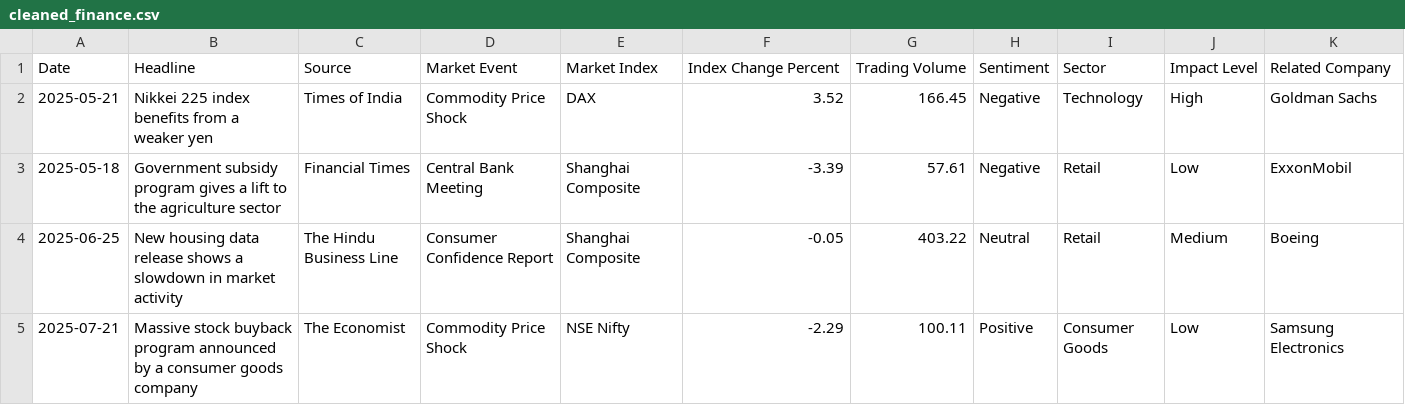
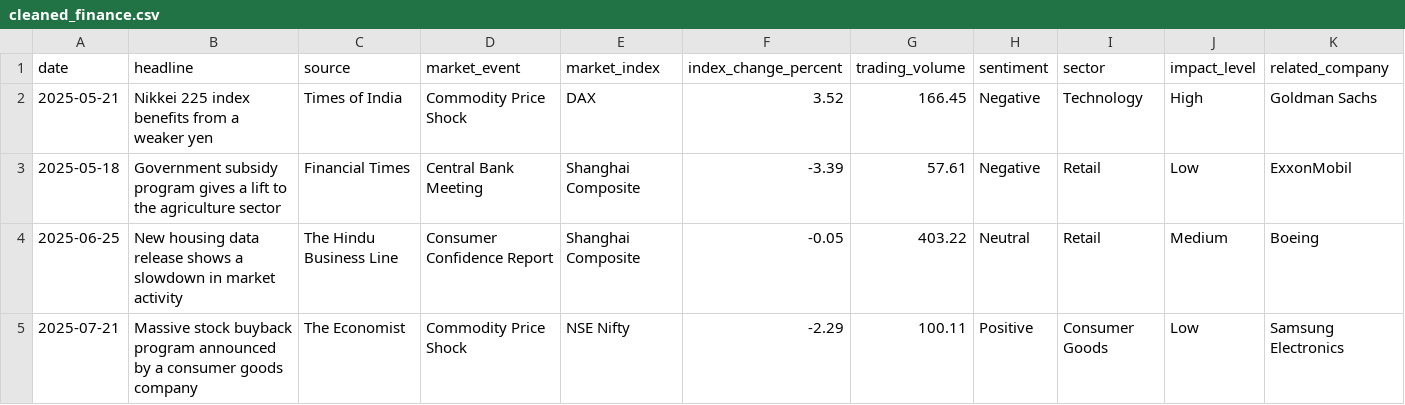
Before and after one commit to apurv456/Finance-Market-Dashboard, a CSV file: pages/cleaned_finance.csv, drawn as a sheet; only a part is shown; removed rows and columns are numbered as before the commit, all else as after; the diff names each change by its address in the sheet, - before the commit and + after, or states it on an @@ line.

Commit message:
Update cleaned_finance.csv

```diff
--- a/pages/cleaned_finance.csv
+++ b/pages/cleaned_finance.csv
-row 1: Date | Headline | Source | Market Event | Market Index | Index Change Percent | Trading Volume | Sentiment | Sector | Impact Level | Related Company
+row 1: date | headline | source | market_event | market_index | index_change_percent | trading_volume | sentiment | sector | impact_level | related_company
```
